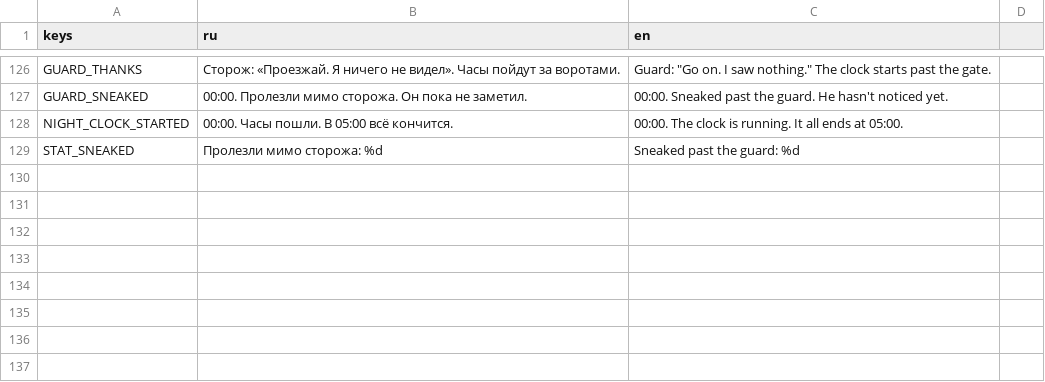
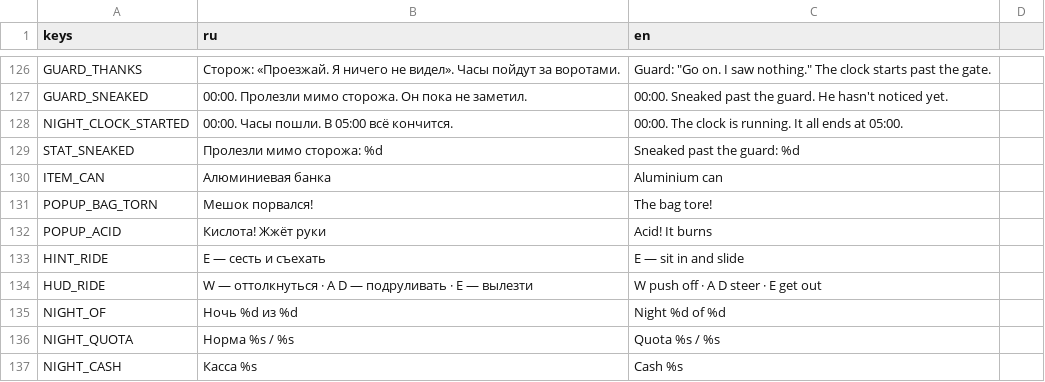
Before and after one commit to dx10dll/svalka, a CSV file: locale/strings.csv, drawn as a sheet; only a part is shown, gaps mark what is left out.

```diff
--- a/locale/strings.csv
+++ b/locale/strings.csv
@@ -129 +129,9 @@ NIGHT_CLOCK_STARTED,00:00. Часы пошли. В 05:00 всё кончится
 STAT_SNEAKED,Пролезли мимо сторожа: %d,Sneaked past the guard: %d
+ITEM_CAN,Алюминиевая банка,Aluminium can
+POPUP_BAG_TORN,Мешок порвался!,The bag tore!
+POPUP_ACID,Кислота! Жжёт руки,Acid! It burns
+HINT_RIDE,E — сесть и съехать,E — sit in and slide
+HUD_RIDE,W — оттолкнуться · A D — подруливать · E — вылезти,W push off · A D steer · E get out
+NIGHT_OF,Ночь %d из %d,Night %d of %d
+NIGHT_QUOTA,Норма  %s / %s,Quota  %s / %s
+NIGHT_CASH,Касса  %s,Cash  %s
```
Also changed, not shown: 23 other files.
